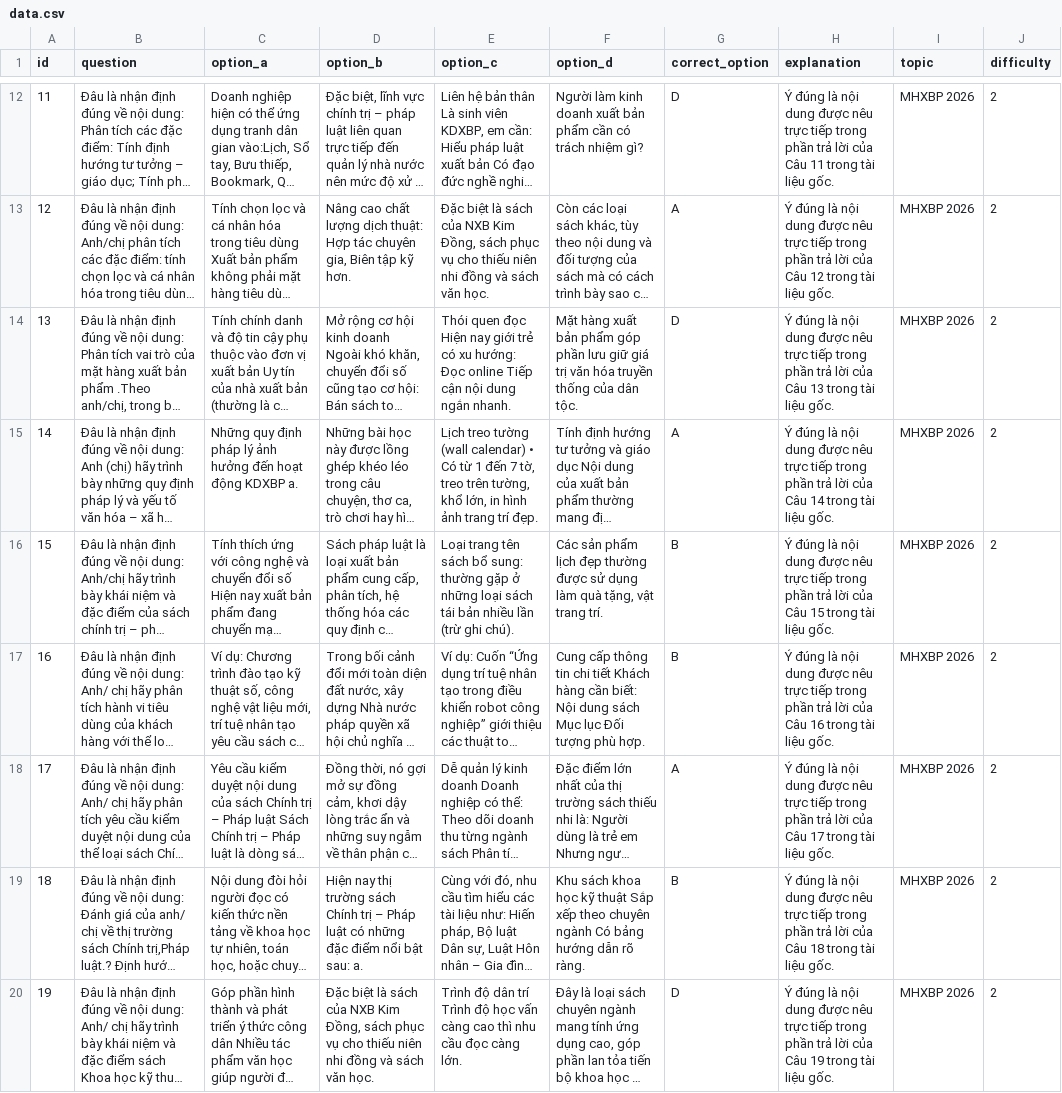
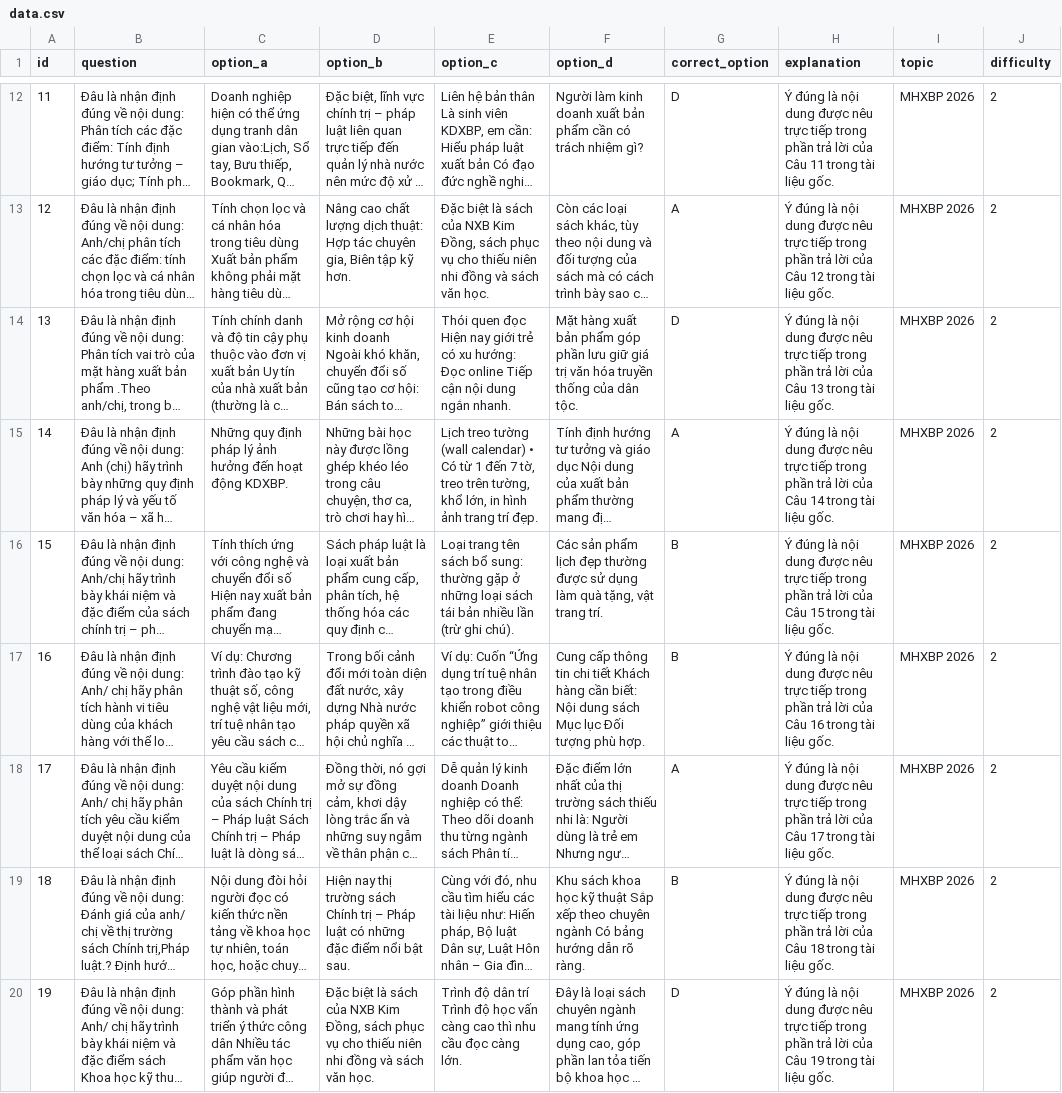
Before and after one commit to 65dph43039/gen-quest-from-data, a CSV file: data.csv, drawn as a sheet; only a part is shown, gaps mark what is left out; long unchanged cells end in …; the diff covers the shown part only; the diff names each change by its address in the sheet, - before the commit and + after, or states it on an @@ line.

```diff
--- a/data.csv
+++ b/data.csv
-C15 (option_a): …hoạt động KDXBP a.
+C15 (option_a): …hoạt động KDXBP.
-D19 (option_b): …nổi bật sau: a.
+D19 (option_b): …nổi bật sau.
```
Also changed, not shown: 6 edited cells elsewhere in this file.
